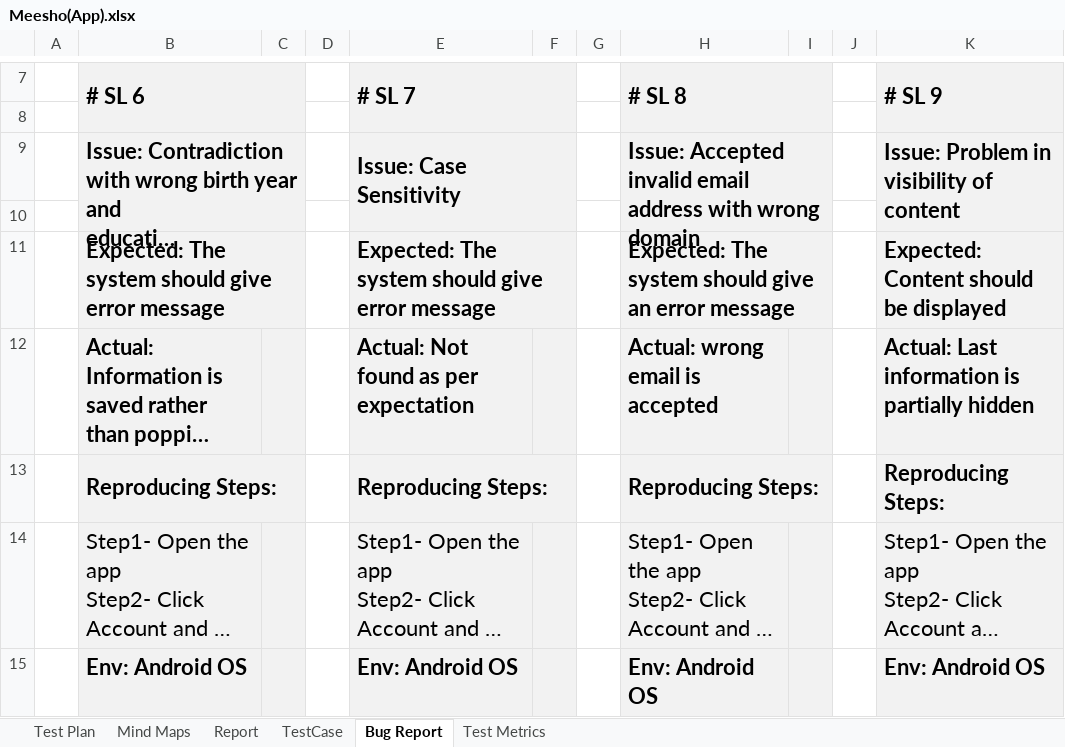
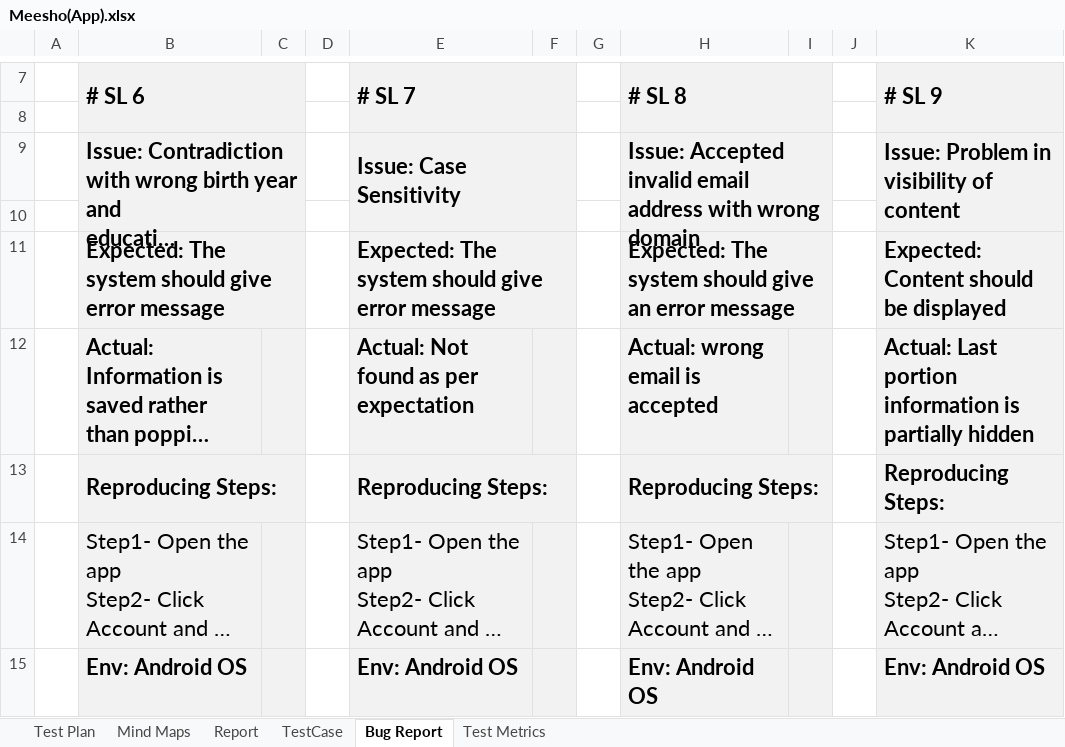
Before and after one commit to muhsinarifa/Manual-Testing, an Excel workbook: Meesho(App).xlsx, sheet Bug Report, drawn as a sheet; only a part is shown, gaps mark what is left out; long unchanged cells end in …; values as stored, in another font and other column widths than the file's, no borders; the diff names each change by its address in the sheet, - before the commit and + after, or states it on an @@ line.

```diff
--- a/Meesho(App).xlsx (sheet Bug Report)
+++ b/Meesho(App).xlsx (sheet Bug Report)
-K12: Actual: Last information is…
+K12: Actual: Last portion information is…
```
Also changed, not shown: sheet TestCase, charts or pictures.
